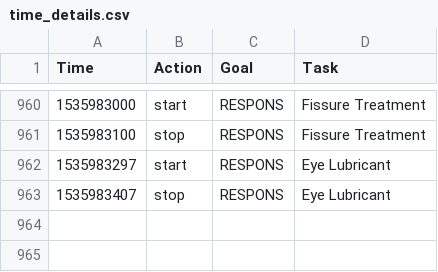
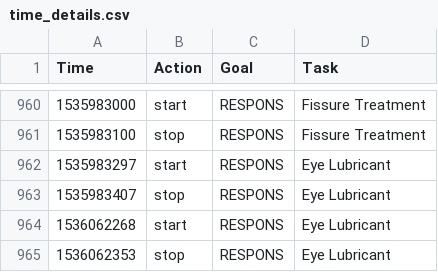
Before and after one commit to gmkarl/todo, a CSV file: Routine/ttrack/time_details.csv, drawn as a sheet; only a part is shown, gaps mark what is left out.

```diff
--- a/Routine/ttrack/time_details.csv
+++ b/Routine/ttrack/time_details.csv
@@ -963 +963,3 @@ Time,Action,Goal,Task
 1535983407,stop,RESPONS,Eye Lubricant
+1536062268,start,RESPONS,Eye Lubricant
+1536062353,stop,RESPONS,Eye Lubricant
```
Also changed, not shown: Routine/routine/routinedata.csv.
